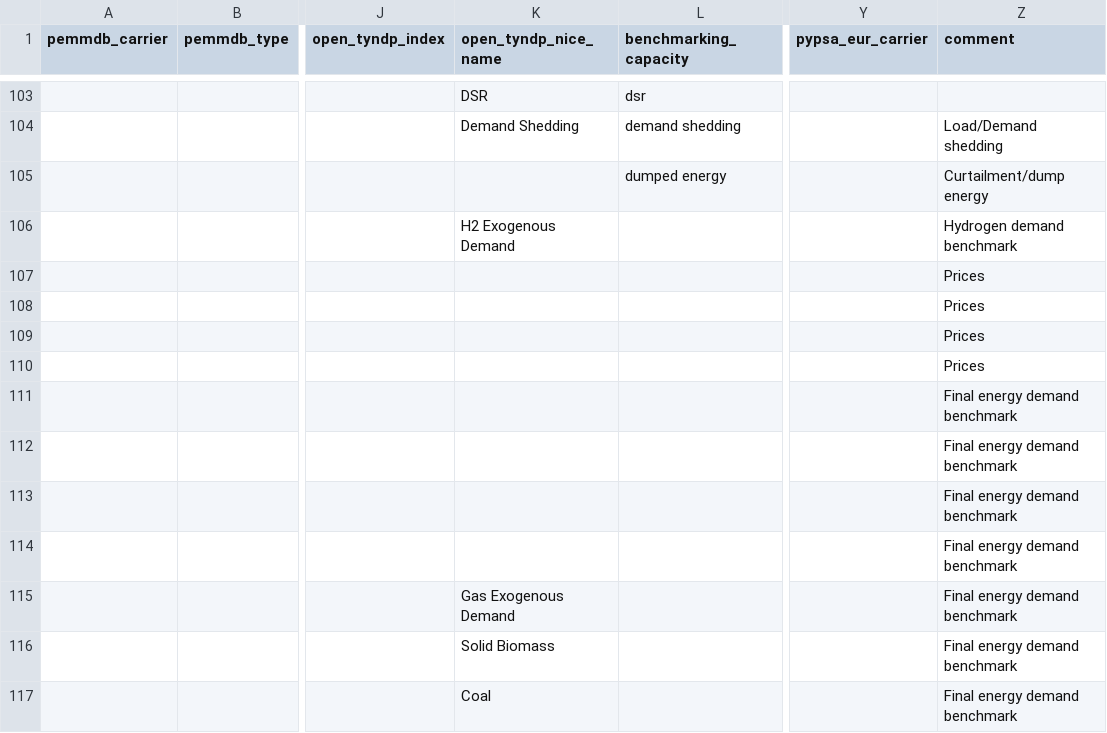
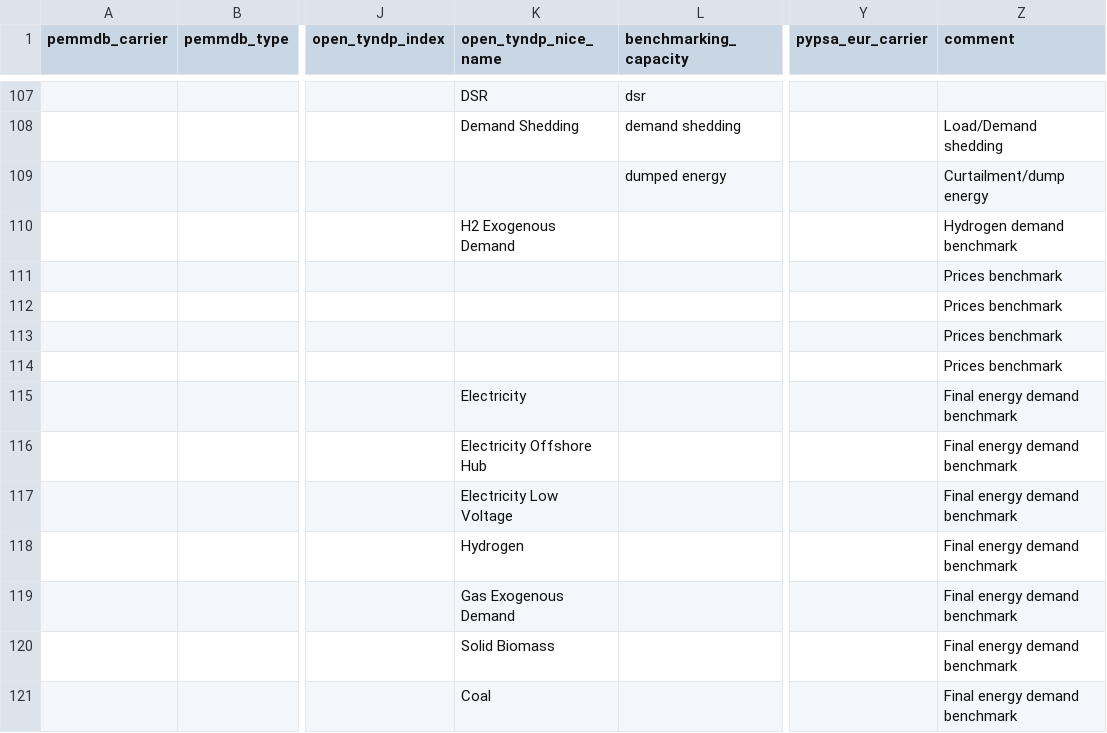
Before and after one commit to open-energy-transition/open-tyndp, a CSV file: data/tyndp_technology_map.csv, drawn as a sheet; only a part is shown, gaps mark what is left out; addresses are those after the commit; the diff covers the shown part only; the diff names each change by its address in the sheet, - before the commit and + after, or states it on an @@ line.

Commit message:
feat: update more nice names

```diff
--- a/data/tyndp_technology_map.csv
+++ b/data/tyndp_technology_map.csv
-Z111:Z114 (comment): Prices
+Z111:Z114 (comment): Prices benchmark
-K115 (open_tyndp_nice_name): (empty)
+K115 (open_tyndp_nice_name): Electricity
-K116 (open_tyndp_nice_name): (empty)
+K116 (open_tyndp_nice_name): Electricity Offshore Hub
-K117 (open_tyndp_nice_name): (empty)
+K117 (open_tyndp_nice_name): Electricity Low Voltage
-K118 (open_tyndp_nice_name): (empty)
+K118 (open_tyndp_nice_name): Hydrogen
```
Also changed, not shown: 6 added rows and 24 edited cells elsewhere in this file.
